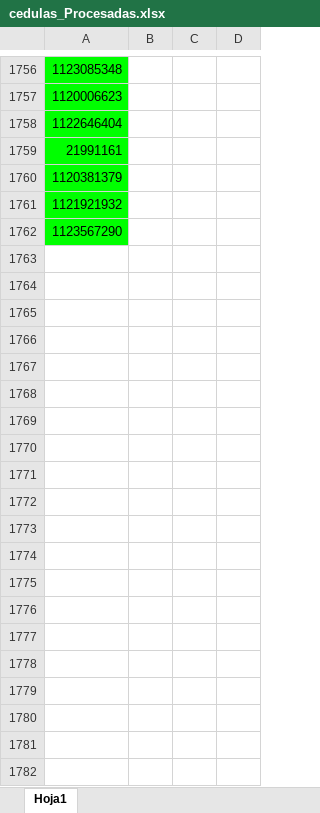
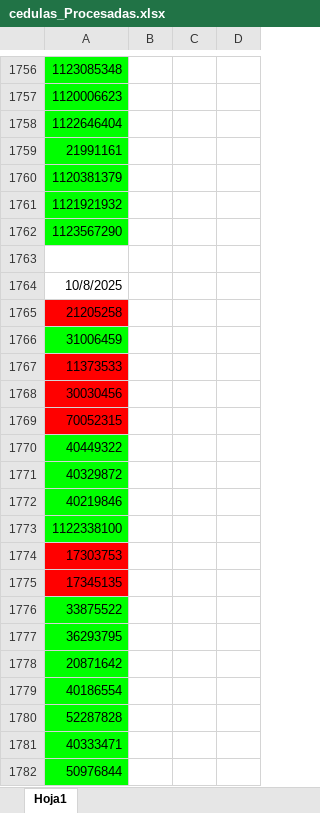
Before and after one commit to codesarpa/ContratosSuperflex, an Excel workbook: cedulas_Procesadas.xlsx, sheet Hoja1, drawn as a sheet; only a part is shown, gaps mark what is left out; values as stored, in another font and other column widths than the file's, no borders; the diff covers the shown part only; the diff names each change by its address in the sheet, - before the commit and + after, or states it on an @@ line.

```diff
--- a/cedulas_Procesadas.xlsx (sheet Hoja1)
+++ b/cedulas_Procesadas.xlsx (sheet Hoja1)
+row 1763: (empty)
+row 1764: 10/8/2025
+row 1765: 21205258
+row 1766: 31006459
+row 1767: 11373533
+row 1768: 30030456
+row 1769: 70052315
+row 1770: 40449322
+row 1771: 40329872
+row 1772: 40219846
+row 1773: 1122338100
+row 1774: 17303753
+row 1775: 17345135
+row 1776: 33875522
+row 1777: 36293795
+row 1778: 20871642
+row 1779: 40186554
+row 1780: 52287828
+row 1781: 40333471
+row 1782: 50976844
```
Also changed, not shown: 123 added rows elsewhere in this sheet, cedulas.xlsx.
